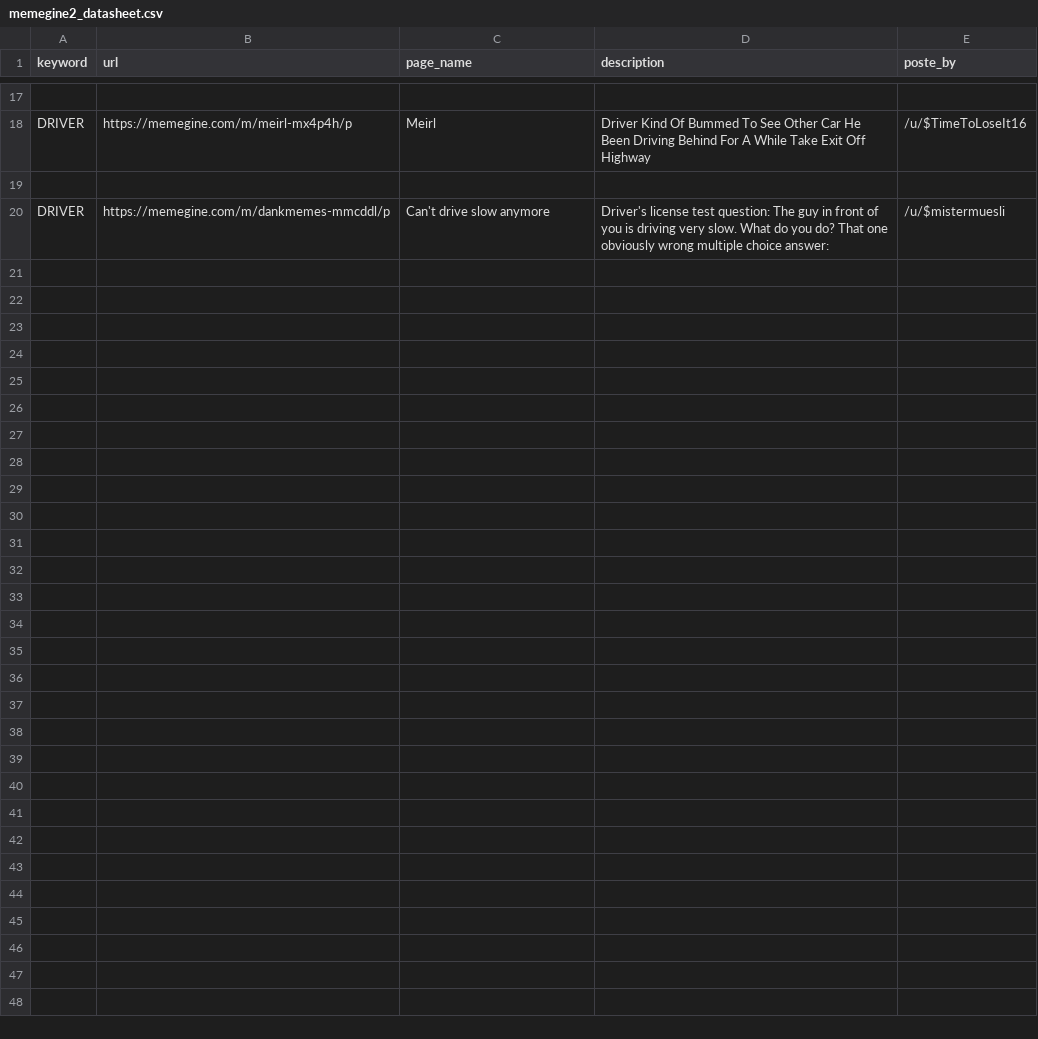
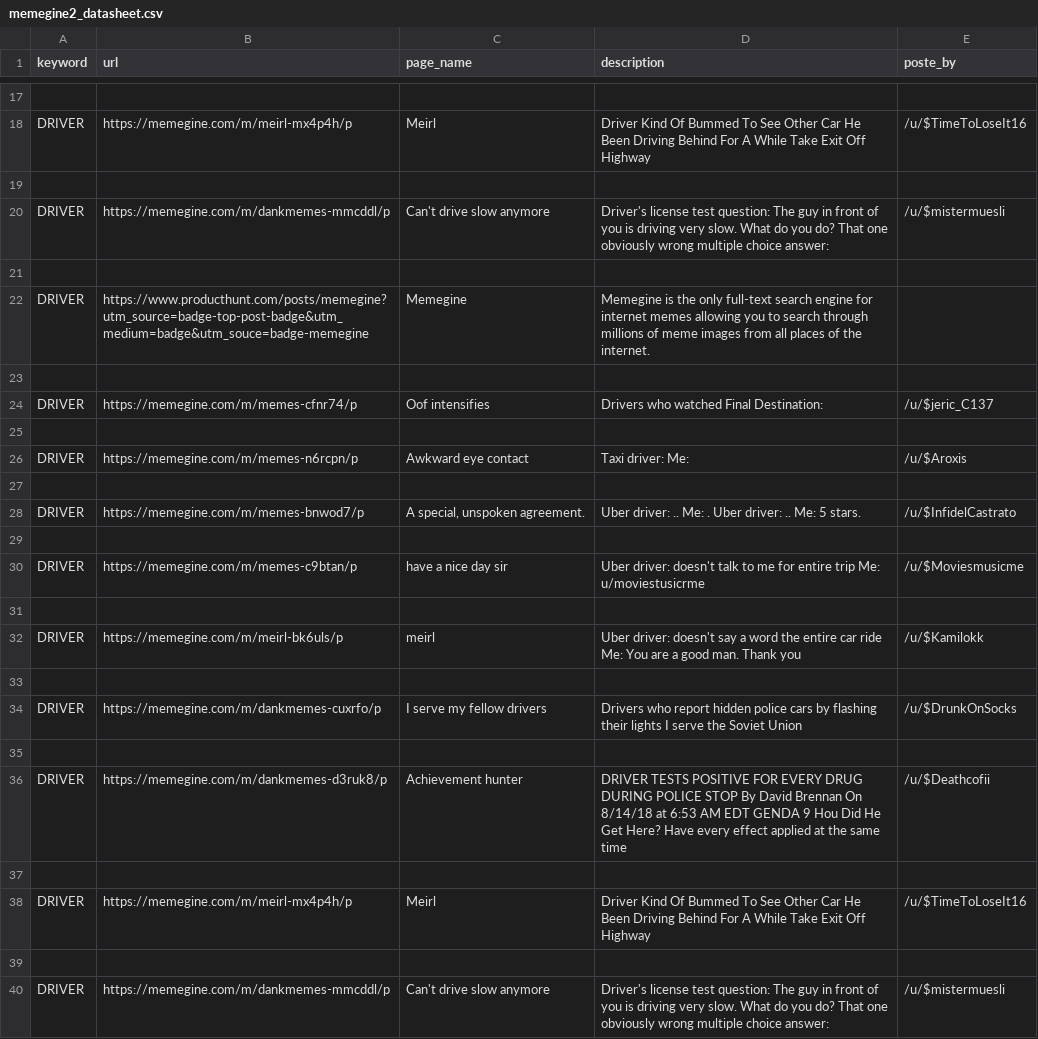
Before and after one commit to anees5149/my_projects, a CSV file: memegine2_datasheet.csv, drawn as a sheet; only a part is shown, gaps mark what is left out.

```diff
--- a/memegine2_datasheet.csv
+++ b/memegine2_datasheet.csv
@@ -20 +20,21 @@ DRIVER,https://memegine.com/m/meirl-mx4p4h/p,Meirl,Driver Kind Of Bummed To See
 DRIVER,https://memegine.com/m/dankmemes-mmcddl/p,Can't drive slow anymore,Driver's license test question: The guy in front of you is driving very slow. What do you do? That one obviously wrong multiple choice answer:,/u/$mistermuesli
+
+DRIVER,https://www.producthunt.com/posts/memegine?utm_source=badge-top-post-badge&utm_medium=badge&utm_souce=badge-memegine,Memegine,Memegine is the only full-text search engine for internet memes allowing you to search through millions of meme images from all places of the internet.,
+
+DRIVER,https://memegine.com/m/memes-cfnr74/p,Oof intensifies,Drivers who watched Final Destination:,/u/$jeric_C137
+
+DRIVER,https://memegine.com/m/memes-n6rcpn/p,Awkward eye contact,Taxi driver: Me:,/u/$Aroxis
+
+DRIVER,https://memegine.com/m/memes-bnwod7/p,"A special, unspoken agreement.",Uber driver: .. Me: . Uber driver: .. Me: 5 stars.,/u/$InfidelCastrato
+
+DRIVER,https://memegine.com/m/memes-c9btan/p,have a nice day sir,Uber driver: doesn't talk to me for entire trip Me: u/moviestusicrme,/u/$Moviesmusicme
+
+DRIVER,https://memegine.com/m/meirl-bk6uls/p,meirl,Uber driver: doesn't say a word the entire car ride Me: You are a good man. Thank you,/u/$Kamilokk
+
+DRIVER,https://memegine.com/m/dankmemes-cuxrfo/p,I serve my fellow drivers,Drivers who report hidden police cars by flashing their lights I serve the Soviet Union,/u/$DrunkOnSocks
+
+DRIVER,https://memegine.com/m/dankmemes-d3ruk8/p,Achievement hunter,DRIVER TESTS POSITIVE FOR EVERY DRUG DURING POLICE STOP By David Brennan On 8/14/18 at 6:53 AM EDT GENDA 9 Hou Did He Get Here? Have every effect applied at the same time,/u/$Deathcofii
+
+DRIVER,https://memegine.com/m/meirl-mx4p4h/p,Meirl,Driver Kind Of Bummed To See Other Car He Been Driving Behind For A While Take Exit Off Highway,/u/$TimeToLoseIt16
+
+DRIVER,https://memegine.com/m/dankmemes-mmcddl/p,Can't drive slow anymore,Driver's license test question: The guy in front of you is driving very slow. What do you do? That one obviously wrong multiple choice answer:,/u/$mistermuesli
```
Also changed, not shown: 1 other file.
